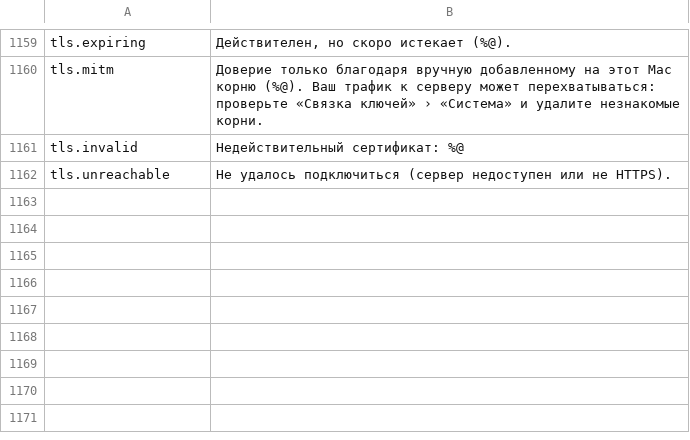
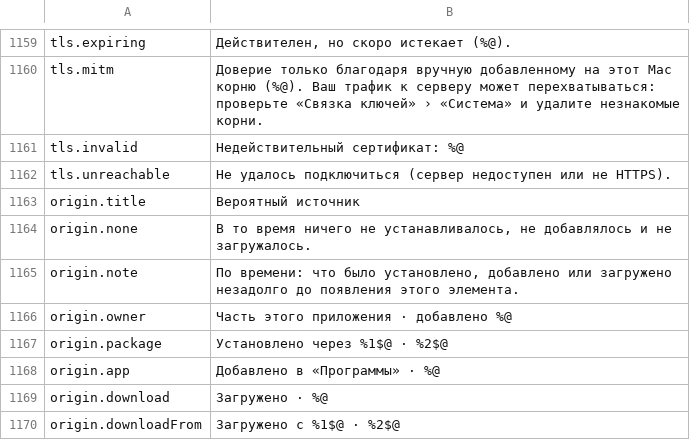
Before and after one commit to cybertoxin3/permwatch, a TSV file: app/i18n/ru.tsv, drawn as a sheet; only a part is shown, gaps mark what is left out; the diff names each change by its address in the sheet, - before the commit and + after, or states it on an @@ line.

```diff
--- a/app/i18n/ru.tsv
+++ b/app/i18n/ru.tsv
+row 1163: origin.title | Вероятный источник
+row 1164: origin.none | В то время ничего не устанавливалось, не добавлялось и не загружалось.
+row 1165: origin.note | По времени: что было установлено, добавлено или загружено незадолго до появления этого элемента.
+row 1166: origin.owner | Часть этого приложения · добавлено %@
+row 1167: origin.package | Установлено через %1$@ · %2$@
+row 1168: origin.app | Добавлено в «Программы» · %@
+row 1169: origin.download | Загружено · %@
+row 1170: origin.downloadFrom | Загружено с %1$@ · %2$@
```
Also changed, not shown: app/i18n/ar.tsv, app/i18n/fr.tsv, 13 other files.
